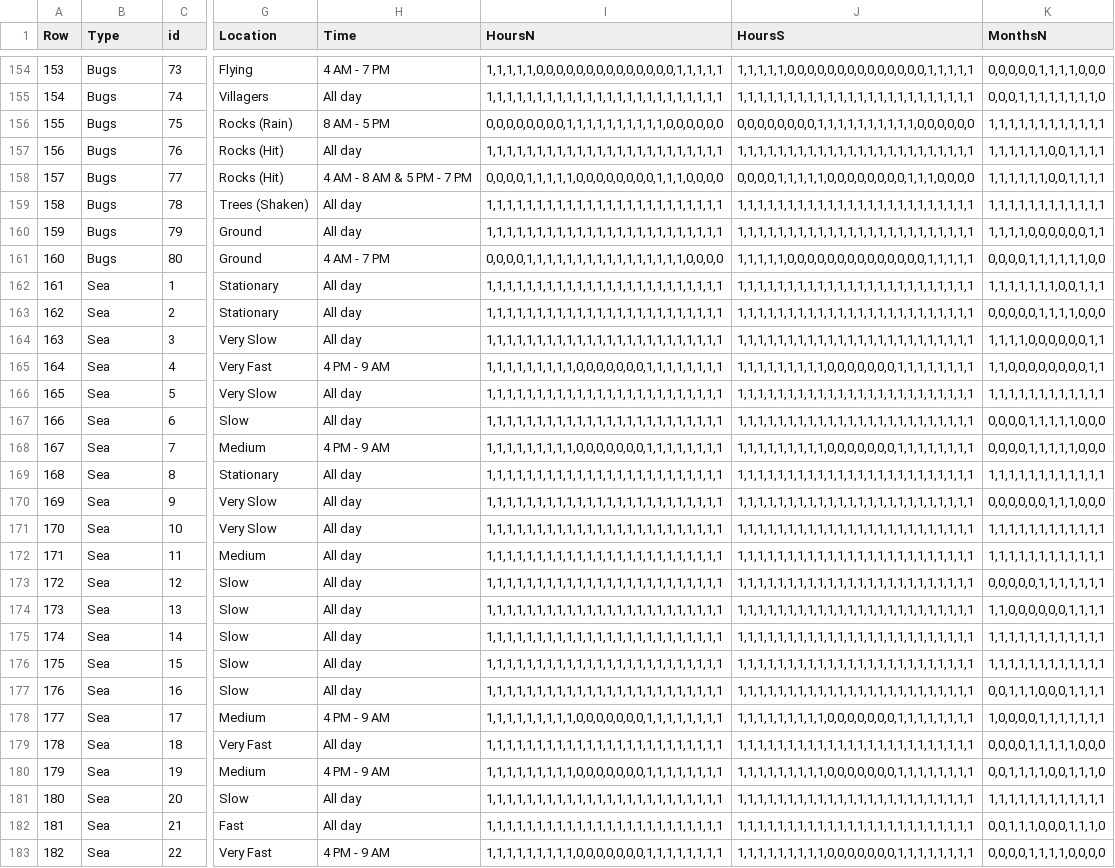
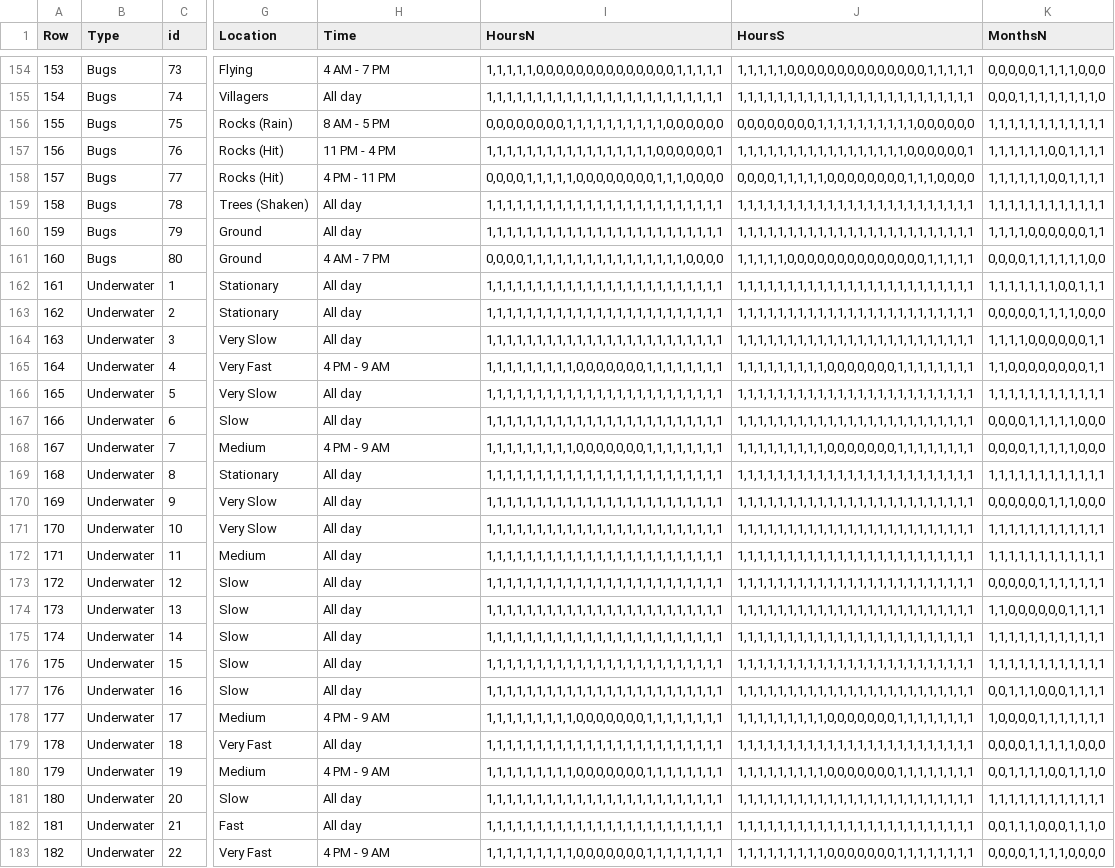
Before and after one commit to ShayDwight/ACNH-Tracker, a CSV file: src/fish.csv, drawn as a sheet; only a part is shown, gaps mark what is left out; the diff covers the shown part only; the diff names each change by its address in the sheet, - before the commit and + after, or states it on an @@ line.

```diff
--- a/src/fish.csv
+++ b/src/fish.csv
-H157 (Time): All day
+H157 (Time): 11 PM - 4 PM
-I157 (HoursN): 1,1,1,1,1,1,1,1,1,1,1,1,1,1,1,1,1,1,1,1,1,1,1,1
+I157 (HoursN): 1,1,1,1,1,1,1,1,1,1,1,1,1,1,1,1,1,0,0,0,0,0,0,1
-J157 (HoursS): 1,1,1,1,1,1,1,1,1,1,1,1,1,1,1,1,1,1,1,1,1,1,1,1
+J157 (HoursS): 1,1,1,1,1,1,1,1,1,1,1,1,1,1,1,1,1,0,0,0,0,0,0,1
-H158 (Time): 4 AM - 8 AM & 5 PM - 7 PM
+H158 (Time): 4 PM - 11 PM
-B162:B183 (Type): Sea
+B162:B183 (Type): Underwater
```
Also changed, not shown: 18 edited cells elsewhere in this file, 2 other files.
